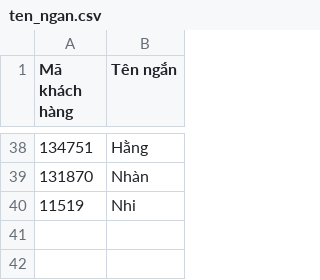
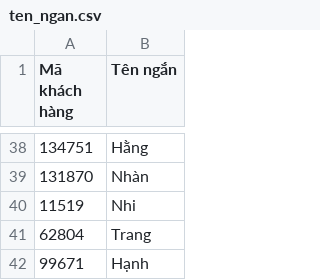
Before and after one commit to DungCaad/hope-tool-data, a CSV file: ten_ngan.csv, drawn as a sheet; only a part is shown, gaps mark what is left out.

Commit message:
Update 2 short name(s)

```diff
--- a/ten_ngan.csv
+++ b/ten_ngan.csv
@@ -40 +40,3 @@ Mã khách hàng,Tên ngắn
 11519,Nhi
+62804,Trang
+99671,Hạnh
```
